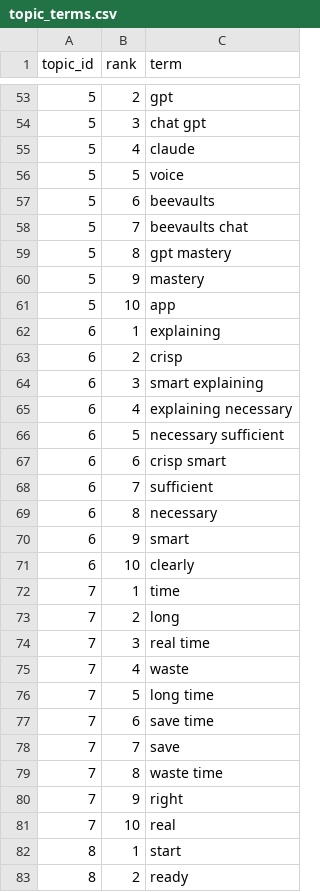
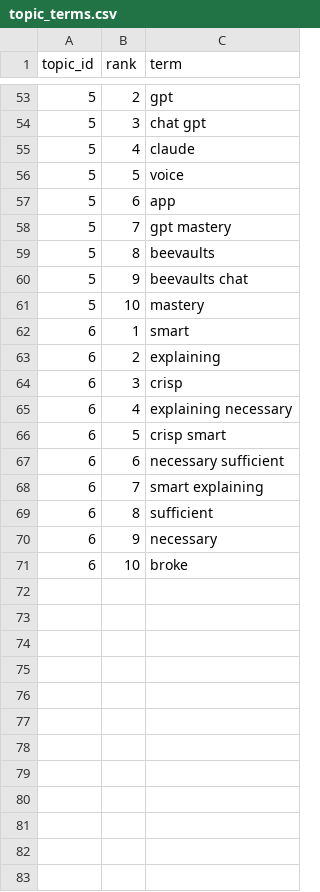
Before and after one commit to Shifali-Chandra/socialpulse-market-intelligence, a CSV file: data/reports/model_eval/topic_terms.csv, drawn as a sheet; only a part is shown, gaps mark what is left out; the diff covers the shown part only.

```diff
--- a/data/reports/model_eval/topic_terms.csv
+++ b/data/reports/model_eval/topic_terms.csv
@@ -56,28 +56,16 @@
 5,5,voice
-5,6,beevaults
-5,7,beevaults chat
-5,8,gpt mastery
-5,9,mastery
-5,10,app
-6,1,explaining
-6,2,crisp
-6,3,smart explaining
+5,6,app
+5,7,gpt mastery
+5,8,beevaults
+5,9,beevaults chat
+5,10,mastery
+6,1,smart
+6,2,explaining
+6,3,crisp
 6,4,explaining necessary
-6,5,necessary sufficient
-6,6,crisp smart
-6,7,sufficient
-6,8,necessary
-6,9,smart
-6,10,clearly
-7,1,time
-7,2,long
-7,3,real time
-7,4,waste
-7,5,long time
-7,6,save time
-7,7,save
-7,8,waste time
-7,9,right
-7,10,real
-8,1,start
-8,2,ready
+6,5,crisp smart
+6,6,necessary sufficient
+6,7,smart explaining
+6,8,sufficient
+6,9,necessary
+6,10,broke
```
Also changed, not shown: 38 removed rows and 24 edited cells elsewhere in this file, data/reports/features/engagement_by_topic.csv, data/reports/features/topic_by_keyword.csv, 12 other files.
